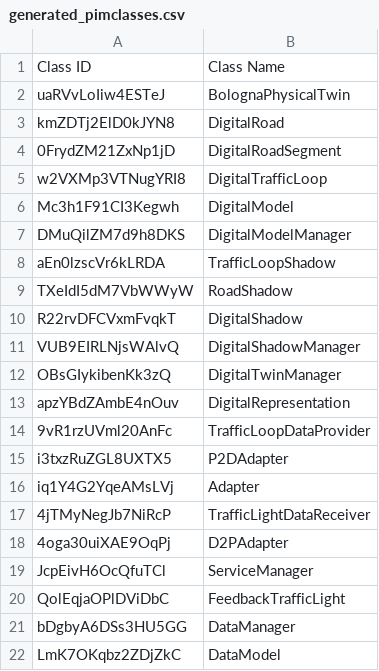
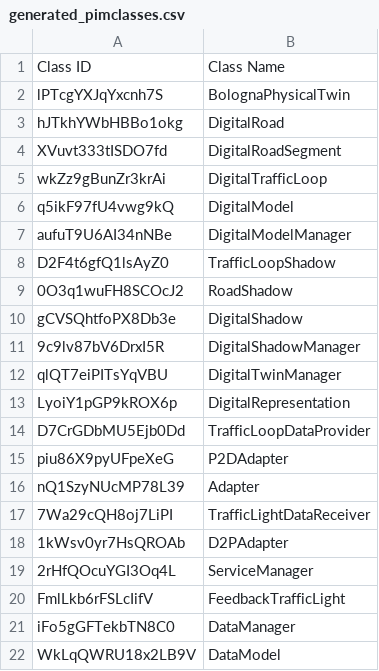
Before and after one commit to alessandrasomma28/m2dt, a CSV file: TransformationResults/Classes/generated_pimclasses.csv, drawn as a sheet.

```diff
--- a/TransformationResults/Classes/generated_pimclasses.csv
+++ b/TransformationResults/Classes/generated_pimclasses.csv
@@ -1,22 +1,22 @@
 Class ID,Class Name
-uaRVvLoIiw4ESTeJ,BolognaPhysicalTwin
-kmZDTj2ElD0kJYN8,DigitalRoad
-0FrydZM21ZxNp1jD,DigitalRoadSegment
-w2VXMp3VTNugYRI8,DigitalTrafficLoop
-Mc3h1F91CI3Kegwh,DigitalModel
-DMuQilZM7d9h8DKS,DigitalModelManager
-aEn0lzscVr6kLRDA,TrafficLoopShadow
-TXeIdI5dM7VbWWyW,RoadShadow
-R22rvDFCVxmFvqkT,DigitalShadow
-VUB9EIRLNjsWAlvQ,DigitalShadowManager
-OBsGIykibenKk3zQ,DigitalTwinManager
-apzYBdZAmbE4nOuv,DigitalRepresentation
-9vR1rzUVml20AnFc,TrafficLoopDataProvider
-i3txzRuZGL8UXTX5,P2DAdapter
-iq1Y4G2YqeAMsLVj,Adapter
-4jTMyNegJb7NiRcP,TrafficLightDataReceiver
-4oga30uiXAE9OqPj,D2PAdapter
-JcpEivH6OcQfuTCl,ServiceManager
-QolEqjaOPlDViDbC,FeedbackTrafficLight
-bDgbyA6DSs3HU5GG,DataManager
-LmK7OKqbz2ZDjZkC,DataModel
+lPTcgYXJqYxcnh7S,BolognaPhysicalTwin
+hJTkhYWbHBBo1okg,DigitalRoad
+XVuvt333tISDO7fd,DigitalRoadSegment
+wkZz9gBunZr3krAi,DigitalTrafficLoop
+q5ikF97fU4vwg9kQ,DigitalModel
+aufuT9U6AI34nNBe,DigitalModelManager
+D2F4t6gfQ1lsAyZ0,TrafficLoopShadow
+0O3q1wuFH8SCOcJ2,RoadShadow
+gCVSQhtfoPX8Db3e,DigitalShadow
+9c9lv87bV6DrxI5R,DigitalShadowManager
+qlQT7eiPITsYqVBU,DigitalTwinManager
+LyoiY1pGP9kROX6p,DigitalRepresentation
+D7CrGDbMU5Ejb0Dd,TrafficLoopDataProvider
+piu86X9pyUFpeXeG,P2DAdapter
+nQ1SzyNUcMP78L39,Adapter
+7Wa29cQH8oj7LiPI,TrafficLightDataReceiver
+1kWsv0yr7HsQROAb,D2PAdapter
+2rHfQOcuYGI3Oq4L,ServiceManager
+FmlLkb6rFSLcIifV,FeedbackTrafficLight
+iFo5gGFTekbTN8C0,DataManager
+WkLqQWRU18x2LB9V,DataModel
```
Also changed, not shown: TransformationResults/Classes/generated_psmclasses.csv, TransformationResults/Relations/generated_pimrelations.csv, 5 other files.
